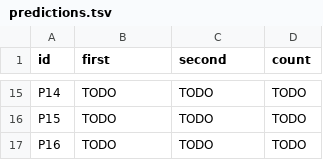
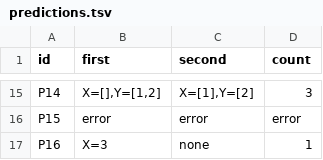
Before and after one commit to WhiteLicorice/cmsc-124-ps4-starter, a TSV file: predictions.tsv, drawn as a sheet; only a part is shown, gaps mark what is left out; the diff covers the shown part only; the diff names each change by its address in the sheet, - before the commit and + after, or states it on an @@ line.

```diff
--- a/predictions.tsv
+++ b/predictions.tsv
-B15 (first): TODO
+B15 (first): X=[],Y=[1,2]
-C15 (second): TODO
+C15 (second): X=[1],Y=[2]
-D15 (count): TODO
+D15 (count): 3
-B16 (first): TODO
+B16 (first): error
-C16 (second): TODO
+C16 (second): error
-D16 (count): TODO
+D16 (count): error
-B17 (first): TODO
+B17 (first): X=3
-C17 (second): TODO
+C17 (second): none
-D17 (count): TODO
+D17 (count): 1
```
Also changed, not shown: 39 edited cells elsewhere in this file.
